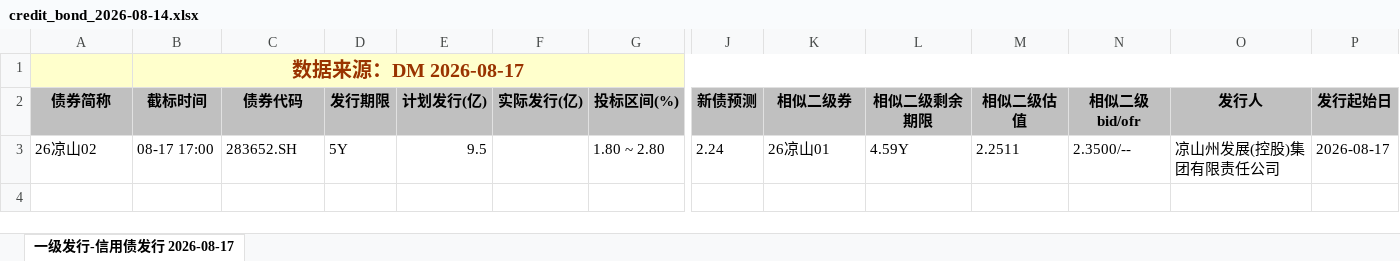
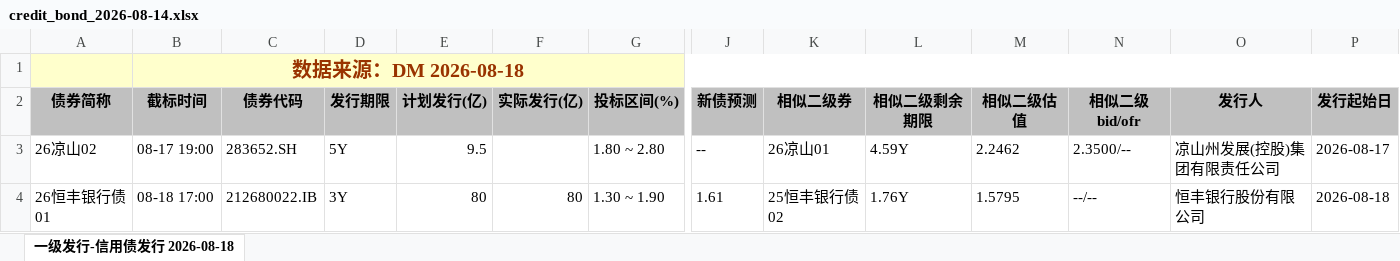
Before and after one commit to geomouse/innodealing-bond-export, an Excel workbook: data/credit_bond_2026-08-14.xlsx, sheet 一级发行-信用债发行 2026-08-18, drawn as a sheet; only a part is shown, gaps mark what is left out; values as stored, in another font and other column widths than the file's, no borders; charts and pictures not drawn; rows hold the shown columns only; the diff names each change by its address in the sheet, - before the commit and + after, or states it on an @@ line.

```diff
--- a/data/credit_bond_2026-08-14.xlsx (sheet 一级发行-信用债发行 2026-08-18)
+++ b/data/credit_bond_2026-08-14.xlsx (sheet 一级发行-信用债发行 2026-08-18)
-sheet tab: 一级发行-信用债发行 2026-08-17
+sheet tab: 一级发行-信用债发行 2026-08-18
-B1 (截标时间): 数据来源：DM 2026-08-17
+B1 (截标时间): 数据来源：DM 2026-08-18
-B3 (截标时间): 08-17 17:00
+B3 (截标时间): 08-17 19:00
-J3 (新债预测): 2.24
+J3 (新债预测): --
-M3 (相似二级估值): 2.2511
+M3 (相似二级估值): 2.2462
+row 4: 26恒丰银行债01 | 08-18 17:00 | 212680022.IB | 3Y | 80 | 80 | 1.30 ~ 1.90 | 1.61 | 25恒丰银行债02 | 1.76Y | 1.5795 | --/-- | 恒丰银行股份有限公司 | 2026-08-18
```
Also changed, not shown: data/credit_bond_2026-08-12.xlsx, data/credit_bond_2026-08-13.xlsx, 5 other files.
